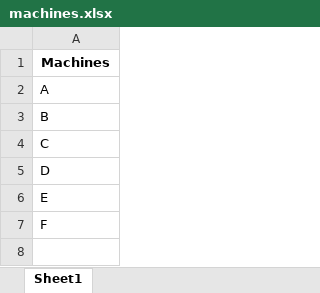
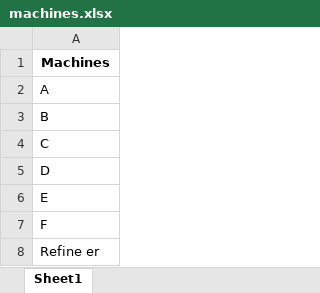
Before and after one commit to JungluChen/recording, an Excel workbook: machines.xlsx, sheet Sheet1, drawn as a sheet; values as stored, in another font and other column widths than the file's, no borders; the diff names each change by its address in the sheet, - before the commit and + after, or states it on an @@ line.

Commit message:
Update machines.xlsx via Streamlit Cloud

```diff
--- a/machines.xlsx (sheet Sheet1)
+++ b/machines.xlsx (sheet Sheet1)
+row 8: Refine er
```
